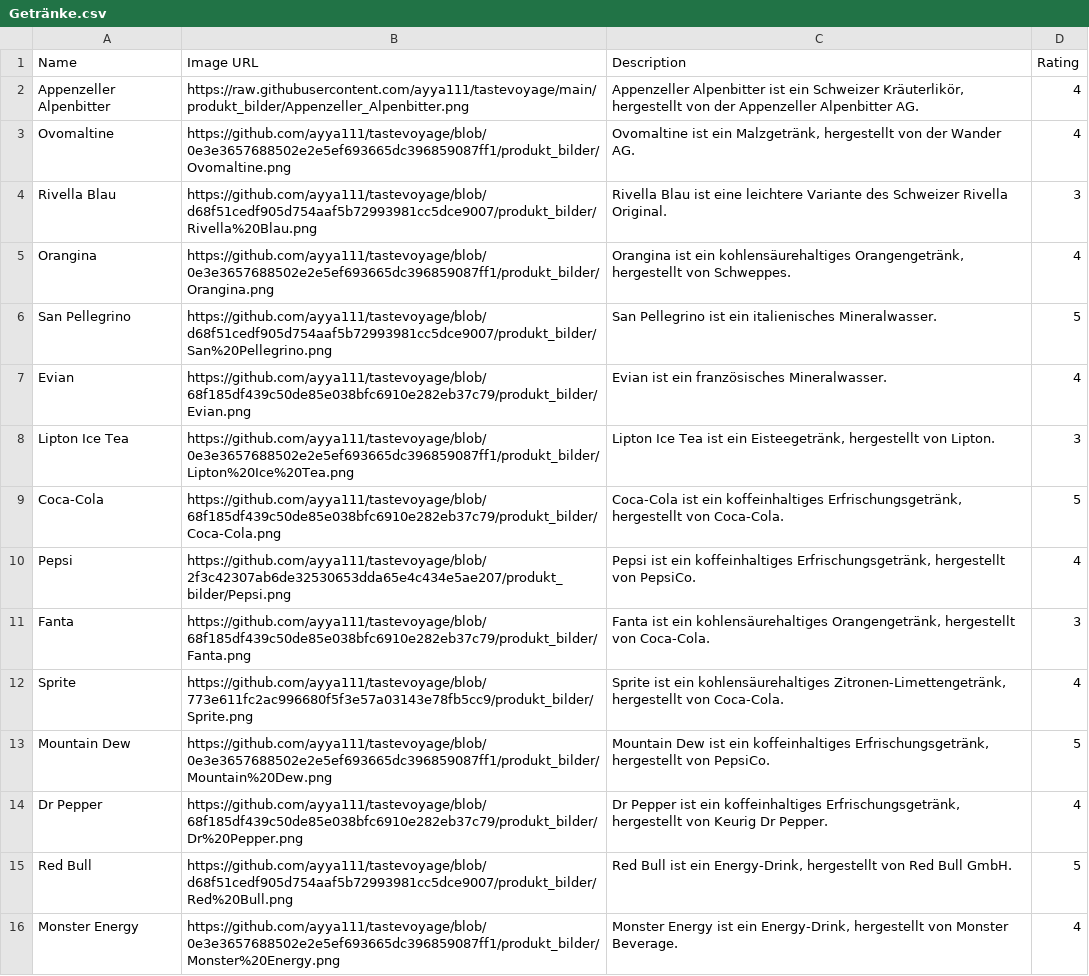
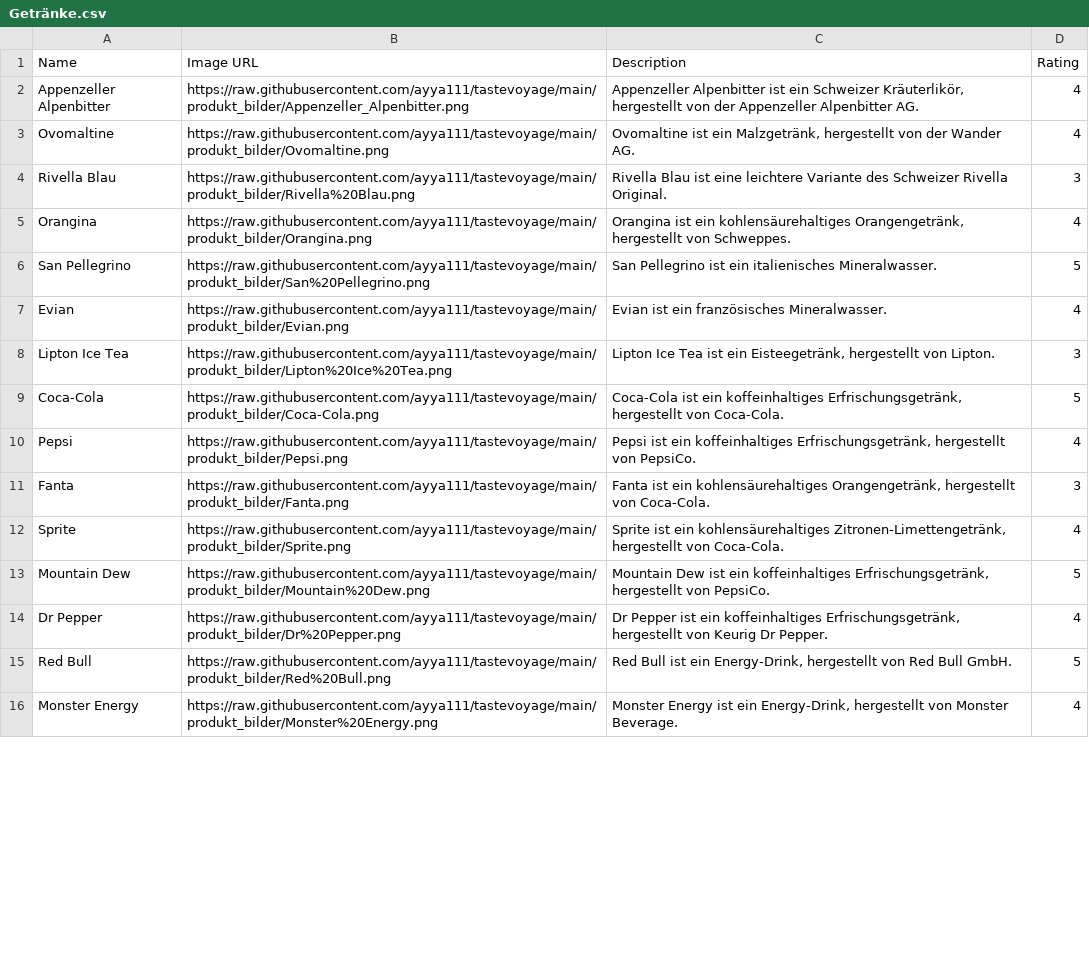
Before and after one commit to ayya111/tastevoyage, a CSV file: Getränke.csv, drawn as a sheet; only a part is shown; the diff covers the shown part only.

Commit message:
Update Getränke.csv

```diff
--- a/Getränke.csv
+++ b/Getränke.csv
@@ -2,15 +2,15 @@ Name,Image URL,Description,Rating
 Appenzeller Alpenbitter,https://raw.githubusercontent.com/ayya111/tastevoyage/main/produkt_bilder/Appenzeller_Alpenbitter.png,"Appenzeller Alpenbitter ist ein Schweizer Kräuterlikör, hergestellt von der Appenzeller Alpenbitter AG.",4
-Ovomaltine,https://github.com/ayya111/tastevoyage/blob/0e3e3657688502e2e5ef693665dc396859087ff1/produkt_bilder/Ovomaltine.png,"Ovomaltine ist ein Malzgetränk, hergestellt von der Wander AG.",4
-Rivella Blau,https://github.com/ayya111/tastevoyage/blob/d68f51cedf905d754aaf5b72993981cc5dce9007/produkt_bilder/Rivella%20Blau.png,Rivella Blau ist eine leichtere Variante des Schweizer Rivella Original.,3
-Orangina,https://github.com/ayya111/tastevoyage/blob/0e3e3657688502e2e5ef693665dc396859087ff1/produkt_bilder/Orangina.png,"Orangina ist ein kohlensäurehaltiges Orangengetränk, hergestellt von Schweppes.",4
-San Pellegrino,https://github.com/ayya111/tastevoyage/blob/d68f51cedf905d754aaf5b72993981cc5dce9007/produkt_bilder/San%20Pellegrino.png,San Pellegrino ist ein italienisches Mineralwasser.,5
-Evian,https://github.com/ayya111/tastevoyage/blob/68f185df439c50de85e038bfc6910e282eb37c79/produkt_bilder/Evian.png,Evian ist ein französisches Mineralwasser.,4
-Lipton Ice Tea,https://github.com/ayya111/tastevoyage/blob/0e3e3657688502e2e5ef693665dc396859087ff1/produkt_bilder/Lipton%20Ice%20Tea.png,"Lipton Ice Tea ist ein Eisteegetränk, hergestellt von Lipton.",3
-Coca-Cola,https://github.com/ayya111/tastevoyage/blob/68f185df439c50de85e038bfc6910e282eb37c79/produkt_bilder/Coca-Cola.png,"Coca-Cola ist ein koffeinhaltiges Erfrischungsgetränk, hergestellt von Coca-Cola.",5
-Pepsi,https://github.com/ayya111/tastevoyage/blob/2f3c42307ab6de32530653dda65e4c434e5ae207/produkt_bilder/Pepsi.png,"Pepsi ist ein koffeinhaltiges Erfrischungsgetränk, hergestellt von PepsiCo.",4
-Fanta,https://github.com/ayya111/tastevoyage/blob/68f185df439c50de85e038bfc6910e282eb37c79/produkt_bilder/Fanta.png,"Fanta ist ein kohlensäurehaltiges Orangengetränk, hergestellt von Coca-Cola.",3
-Sprite,https://github.com/ayya111/tastevoyage/blob/773e611fc2ac996680f5f3e57a03143e78fb5cc9/produkt_bilder/Sprite.png,"Sprite ist ein kohlensäurehaltiges Zitronen-Limettengetränk, hergestellt von Coca-Cola.",4
-Mountain Dew,https://github.com/ayya111/tastevoyage/blob/0e3e3657688502e2e5ef693665dc396859087ff1/produkt_bilder/Mountain%20Dew.png,"Mountain Dew ist ein koffeinhaltiges Erfrischungsgetränk, hergestellt von PepsiCo.",5
-Dr Pepper,https://github.com/ayya111/tastevoyage/blob/68f185df439c50de85e038bfc6910e282eb37c79/produkt_bilder/Dr%20Pepper.png,"Dr Pepper ist ein koffeinhaltiges Erfrischungsgetränk, hergestellt von Keurig Dr Pepper.",4
-Red Bull,https://github.com/ayya111/tastevoyage/blob/d68f51cedf905d754aaf5b72993981cc5dce9007/produkt_bilder/Red%20Bull.png,"Red Bull ist ein Energy-Drink, hergestellt von Red Bull GmbH.",5
-Monster Energy,https://github.com/ayya111/tastevoyage/blob/0e3e3657688502e2e5ef693665dc396859087ff1/produkt_bilder/Monster%20Energy.png,"Monster Energy ist ein Energy-Drink, hergestellt von Monster Beverage.",4
+Ovomaltine,https://raw.githubusercontent.com/ayya111/tastevoyage/main/produkt_bilder/Ovomaltine.png,"Ovomaltine ist ein Malzgetränk, hergestellt von der Wander AG.",4
+Rivella Blau,https://raw.githubusercontent.com/ayya111/tastevoyage/main/produkt_bilder/Rivella%20Blau.png,Rivella Blau ist eine leichtere Variante des Schweizer Rivella Original.,3
+Orangina,https://raw.githubusercontent.com/ayya111/tastevoyage/main/produkt_bilder/Orangina.png,"Orangina ist ein kohlensäurehaltiges Orangengetränk, hergestellt von Schweppes.",4
+San Pellegrino,https://raw.githubusercontent.com/ayya111/tastevoyage/main/produkt_bilder/San%20Pellegrino.png,San Pellegrino ist ein italienisches Mineralwasser.,5
+Evian,https://raw.githubusercontent.com/ayya111/tastevoyage/main/produkt_bilder/Evian.png,Evian ist ein französisches Mineralwasser.,4
+Lipton Ice Tea,https://raw.githubusercontent.com/ayya111/tastevoyage/main/produkt_bilder/Lipton%20Ice%20Tea.png,"Lipton Ice Tea ist ein Eisteegetränk, hergestellt von Lipton.",3
+Coca-Cola,https://raw.githubusercontent.com/ayya111/tastevoyage/main/produkt_bilder/Coca-Cola.png,"Coca-Cola ist ein koffeinhaltiges Erfrischungsgetränk, hergestellt von Coca-Cola.",5
+Pepsi,https://raw.githubusercontent.com/ayya111/tastevoyage/main/produkt_bilder/Pepsi.png,"Pepsi ist ein koffeinhaltiges Erfrischungsgetränk, hergestellt von PepsiCo.",4
+Fanta,https://raw.githubusercontent.com/ayya111/tastevoyage/main/produkt_bilder/Fanta.png,"Fanta ist ein kohlensäurehaltiges Orangengetränk, hergestellt von Coca-Cola.",3
+Sprite,https://raw.githubusercontent.com/ayya111/tastevoyage/main/produkt_bilder/Sprite.png,"Sprite ist ein kohlensäurehaltiges Zitronen-Limettengetränk, hergestellt von Coca-Cola.",4
+Mountain Dew,https://raw.githubusercontent.com/ayya111/tastevoyage/main/produkt_bilder/Mountain%20Dew.png,"Mountain Dew ist ein koffeinhaltiges Erfrischungsgetränk, hergestellt von PepsiCo.",5
+Dr Pepper,https://raw.githubusercontent.com/ayya111/tastevoyage/main/produkt_bilder/Dr%20Pepper.png,"Dr Pepper ist ein koffeinhaltiges Erfrischungsgetränk, hergestellt von Keurig Dr Pepper.",4
+Red Bull,https://raw.githubusercontent.com/ayya111/tastevoyage/main/produkt_bilder/Red%20Bull.png,"Red Bull ist ein Energy-Drink, hergestellt von Red Bull GmbH.",5
+Monster Energy,https://raw.githubusercontent.com/ayya111/tastevoyage/main/produkt_bilder/Monster%20Energy.png,"Monster Energy ist ein Energy-Drink, hergestellt von Monster Beverage.",4
```
Also changed, not shown: 28 edited cells elsewhere in this file.
